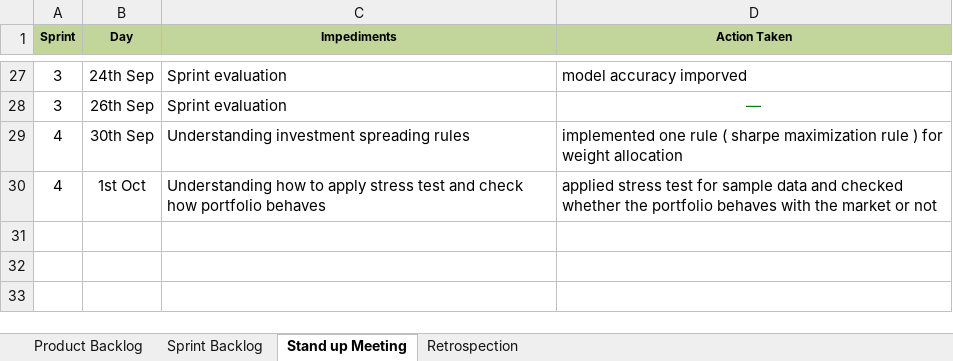
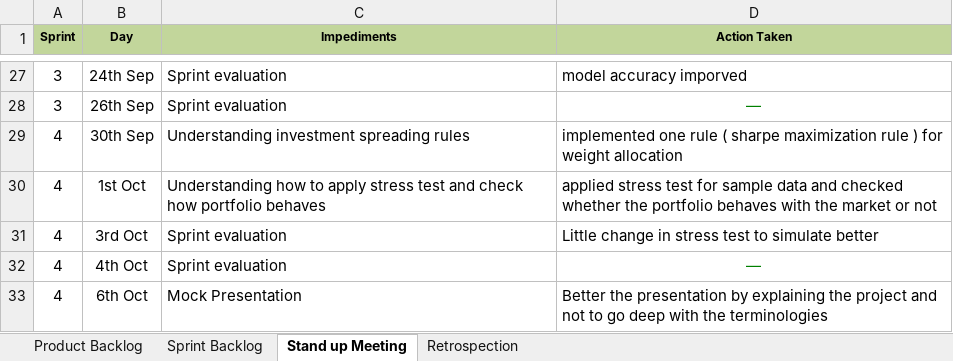
Before and after one commit to Priyankm23/Infosys-Springboard-crypto-portfolio-manager, an Excel workbook: Agile_document_crypto_manager_project.xlsx, sheet Stand up Meeting, drawn as a sheet; only a part is shown, gaps mark what is left out; values as stored, in another font and other column widths than the file's, no borders; the diff names each change by its address in the sheet, - before the commit and + after, or states it on an @@ line.

Commit message:
Ui updated with authentication and modules working on user uploaded data

```diff
--- a/Agile_document_crypto_manager_project.xlsx (sheet Stand up Meeting)
+++ b/Agile_document_crypto_manager_project.xlsx (sheet Stand up Meeting)
+row 31: 4 | 3rd Oct | Sprint evaluation | Little change in stress test to simulate better
+row 32: 4 | 4th Oct | Sprint evaluation | —
+row 33: 4 | 6th Oct | Mock Presentation | Better the presentation by explaining the project and not to go deep with the terminologies
```
Also changed, not shown: 6 other files.
